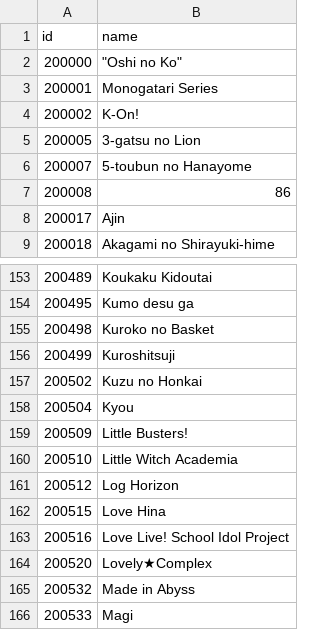
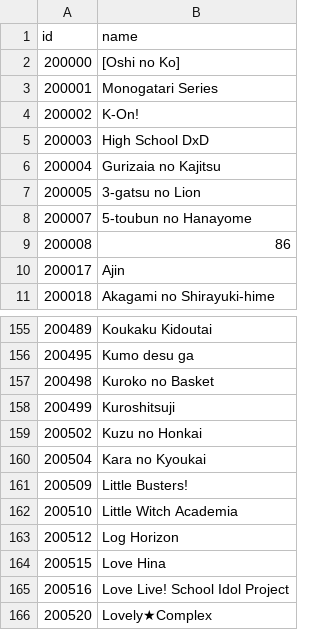
Before and after one commit to alicetouhou/collection-bot, a CSV file: bot/data/buckets.csv, drawn as a sheet; only a part is shown, gaps mark what is left out; the shorter side is filled out with more unchanged rows; the diff covers the shown part only.

```diff
--- a/bot/data/buckets.csv
+++ b/bot/data/buckets.csv
@@ -1,5 +1,7 @@
 id|name
-200000|"""Oshi no Ko"""
+200000|[Oshi no Ko]
 200001|Monogatari Series
 200002|K-On!
+200003|High School DxD
+200004|Gurizaia no Kajitsu
 200005|3-gatsu no Lion
@@ -157,3 +159,3 @@ id|name
 200502|Kuzu no Honkai
-200504|Kyou
+200504|Kara no Kyoukai
 200509|Little Busters!
```
Also changed, not shown: 43 added rows elsewhere in this file, 5 other files.
